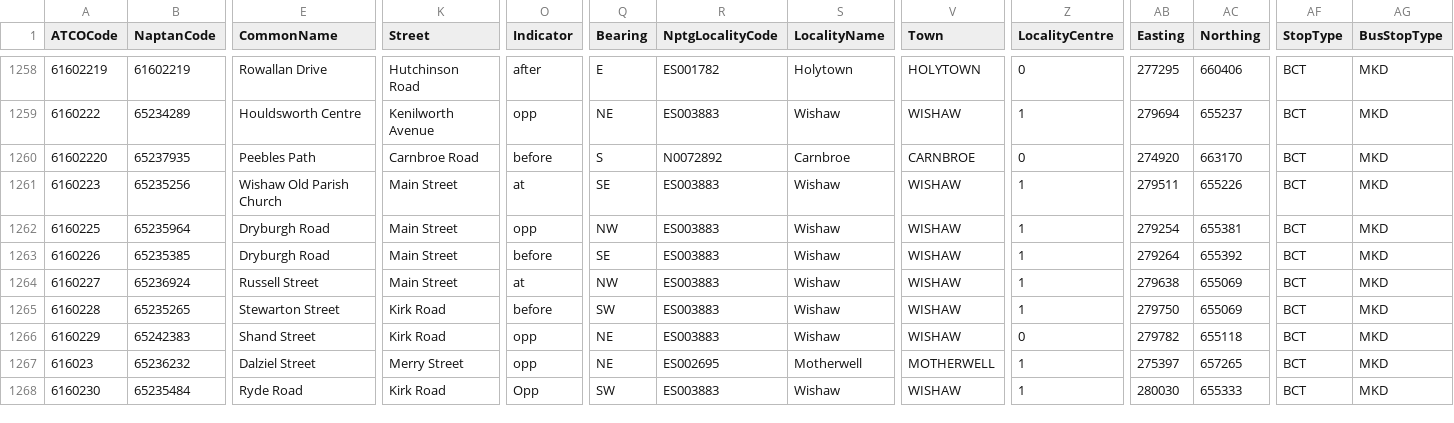
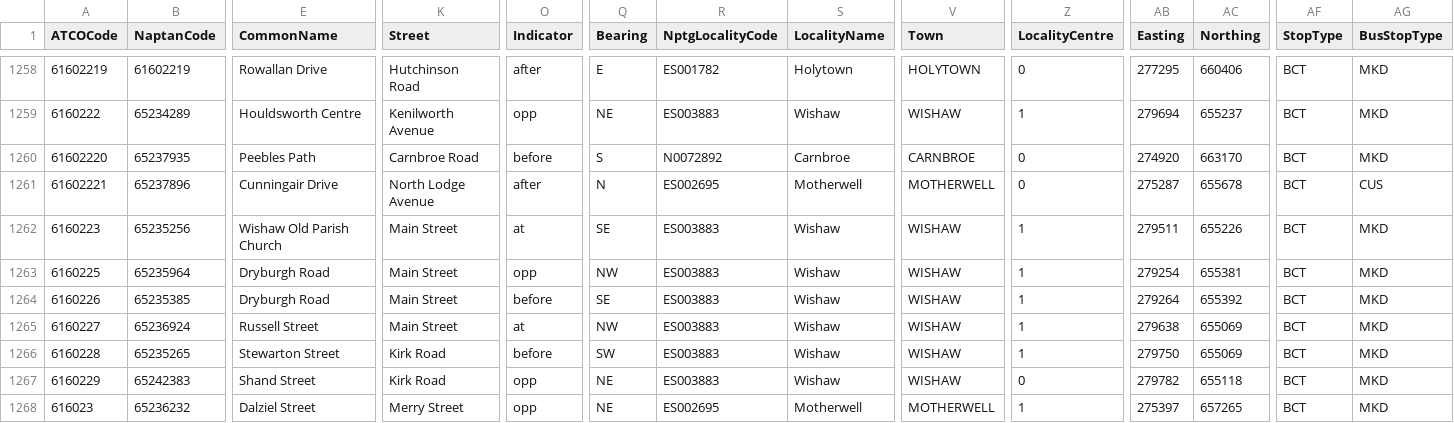
Before and after one commit to ldjb/naptan-nptg-history, a CSV file: 616Stops.csv, drawn as a sheet; only a part is shown, gaps mark what is left out; the shorter side is filled out with more unchanged rows; rows hold the shown columns only; the diff names each change by its address in the sheet, - before the commit and + after, or states it on an @@ line.

```diff
--- a/616Stops.csv
+++ b/616Stops.csv
+row 1261: 61602221 | 65237896 | Cunningair Drive | North Lodge Avenue | after | N | ES002695 | Motherwell | MOTHERWELL | 0 | 275287 | 655678 | BCT | CUS
```
Also changed, not shown: 305Stops.csv, 609Stops.csv, 12 other files.
